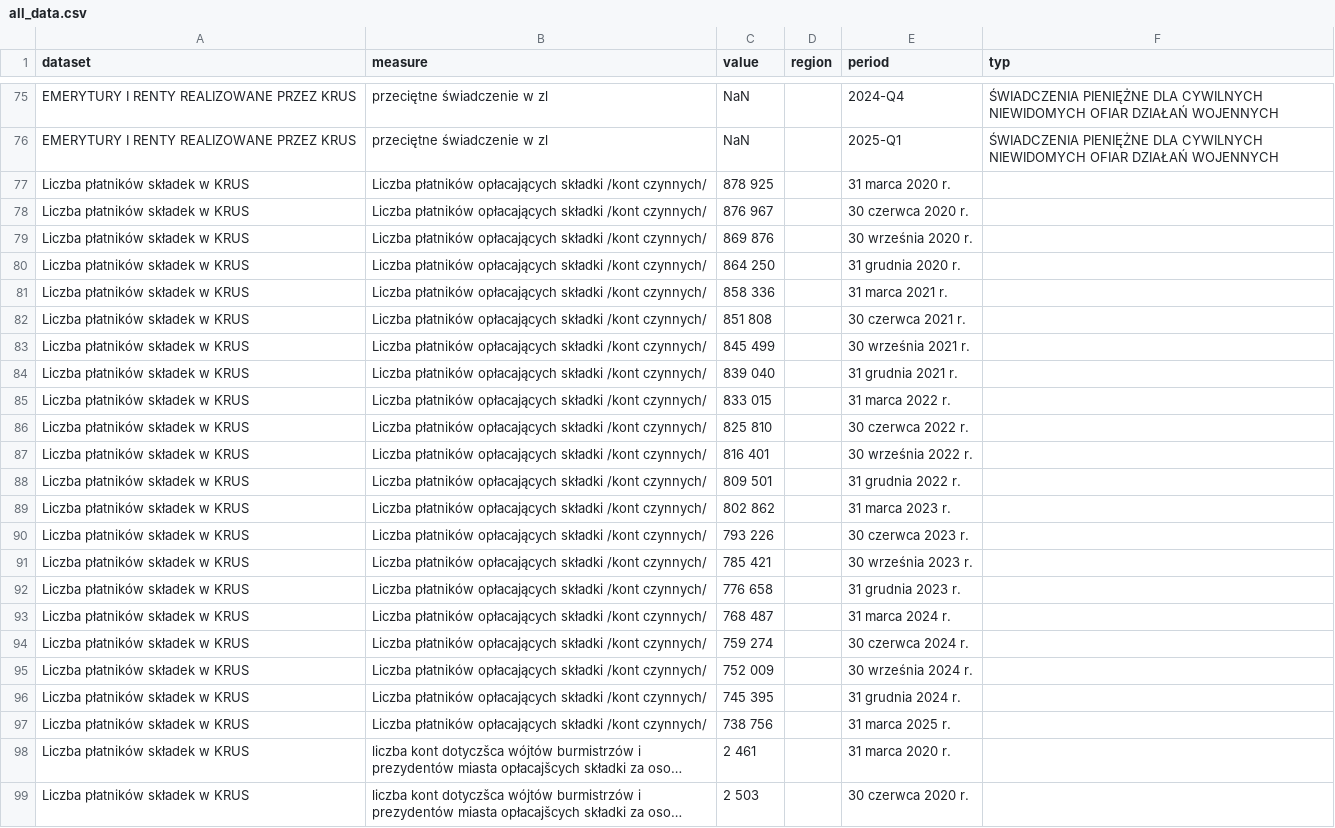
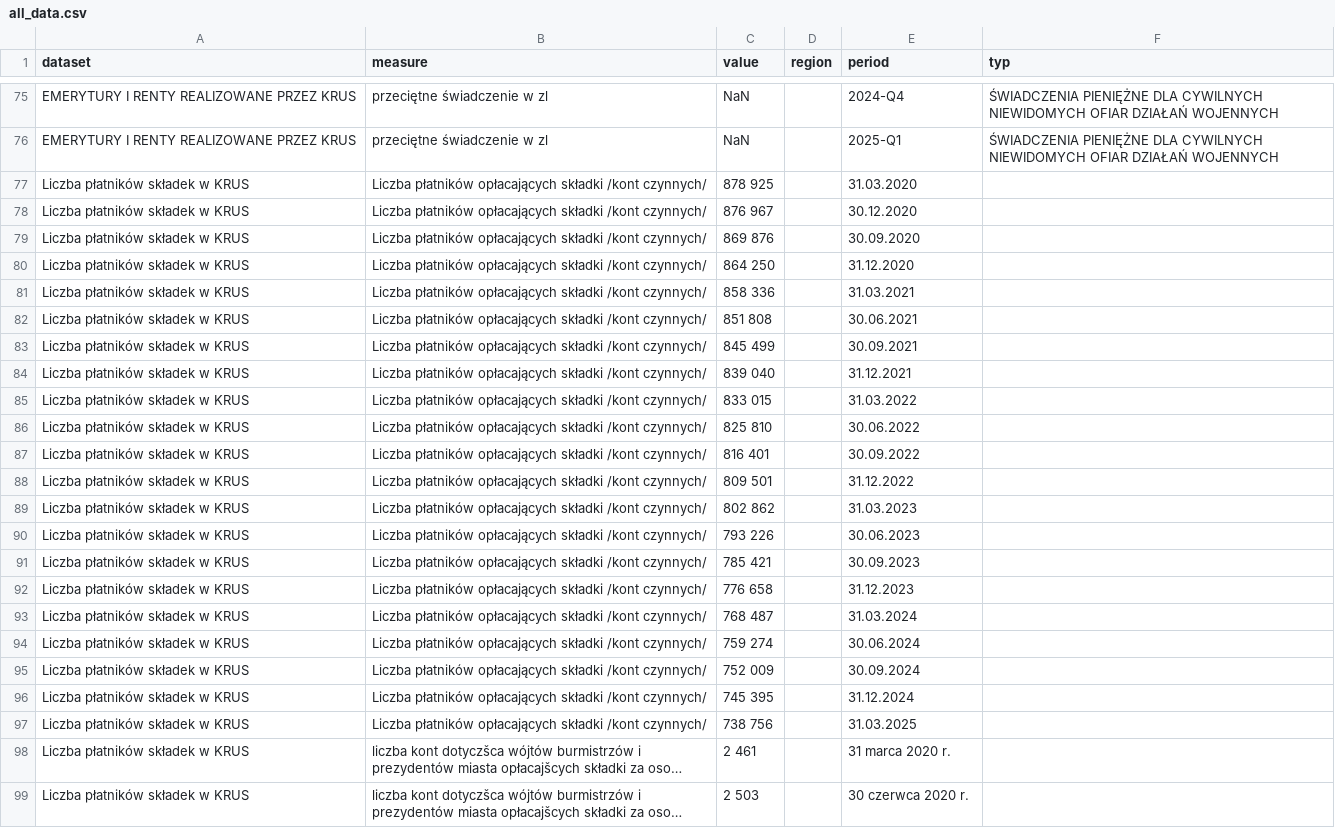
Before and after one commit to barbwozn/KRUS-data-, a CSV file: all_dane/all_data.csv, drawn as a sheet; only a part is shown, gaps mark what is left out; long unchanged cells end in …; the diff covers the shown part only; the diff names each change by its address in the sheet, - before the commit and + after, or states it on an @@ line.

Commit message:
Update all_data.csv

```diff
--- a/all_dane/all_data.csv
+++ b/all_dane/all_data.csv
-E77 (period): 31 marca 2020 r.
+E77 (period): 31.03.2020
-E78 (period): 30 czerwca 2020 r.
+E78 (period): 30.12.2020
-E79 (period): 30 września 2020 r.
+E79 (period): 30.09.2020
-E80 (period): 31 grudnia 2020 r.
+E80 (period): 31.12.2020
-E81 (period): 31 marca 2021 r.
+E81 (period): 31.03.2021
-E82 (period): 30 czerwca 2021 r.
+E82 (period): 30.06.2021
-E83 (period): 30 września 2021 r.
+E83 (period): 30.09.2021
-E84 (period): 31 grudnia 2021 r.
+E84 (period): 31.12.2021
-E85 (period): 31 marca 2022 r.
+E85 (period): 31.03.2022
-E86 (period): 30 czerwca 2022 r.
+E86 (period): 30.06.2022
-E87 (period): 30 września 2022 r.
+E87 (period): 30.09.2022
-E88 (period): 31 grudnia 2022 r.
+E88 (period): 31.12.2022
-E89 (period): 31 marca 2023 r.
+E89 (period): 31.03.2023
-E90 (period): 30 czerwca 2023 r.
+E90 (period): 30.06.2023
-E91 (period): 30 września 2023 r.
+E91 (period): 30.09.2023
-E92 (period): 31 grudnia 2023 r.
+E92 (period): 31.12.2023
-E93 (period): 31 marca 2024 r.
+E93 (period): 31.03.2024
-E94 (period): 30 czerwca 2024 r.
+E94 (period): 30.06.2024
-E95 (period): 30 września 2024 r.
+E95 (period): 30.09.2024
-E96 (period): 31 grudnia 2024 r.
+E96 (period): 31.12.2024
-E97 (period): 31 marca 2025 r.
+E97 (period): 31.03.2025
```
Also changed, not shown: 21 edited cells elsewhere in this file.
